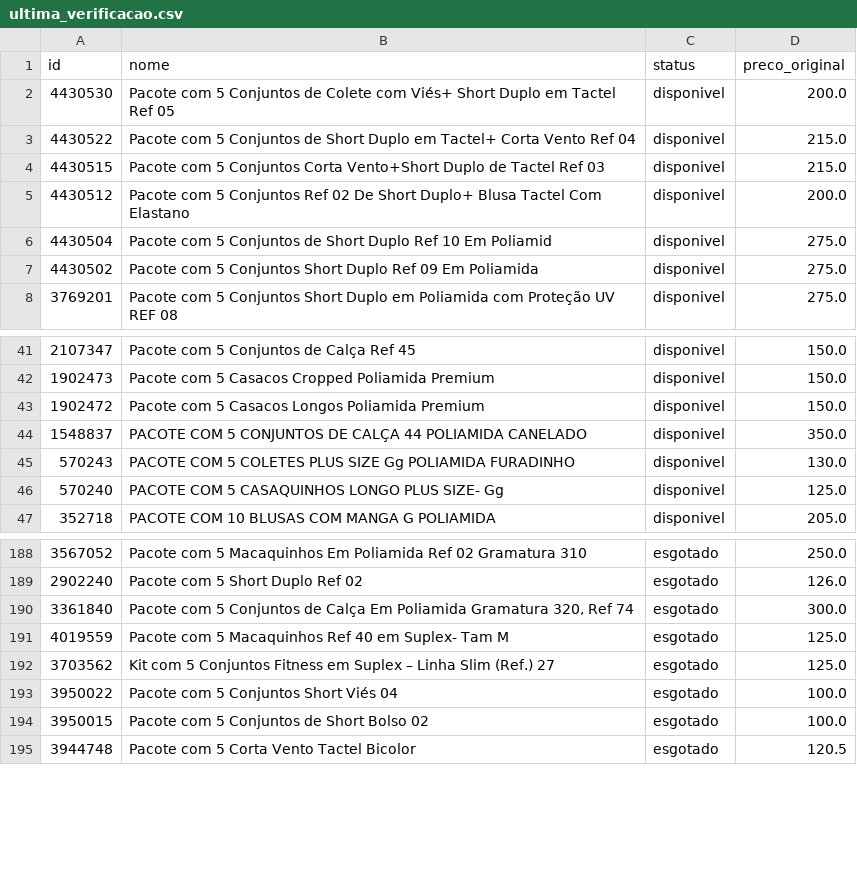
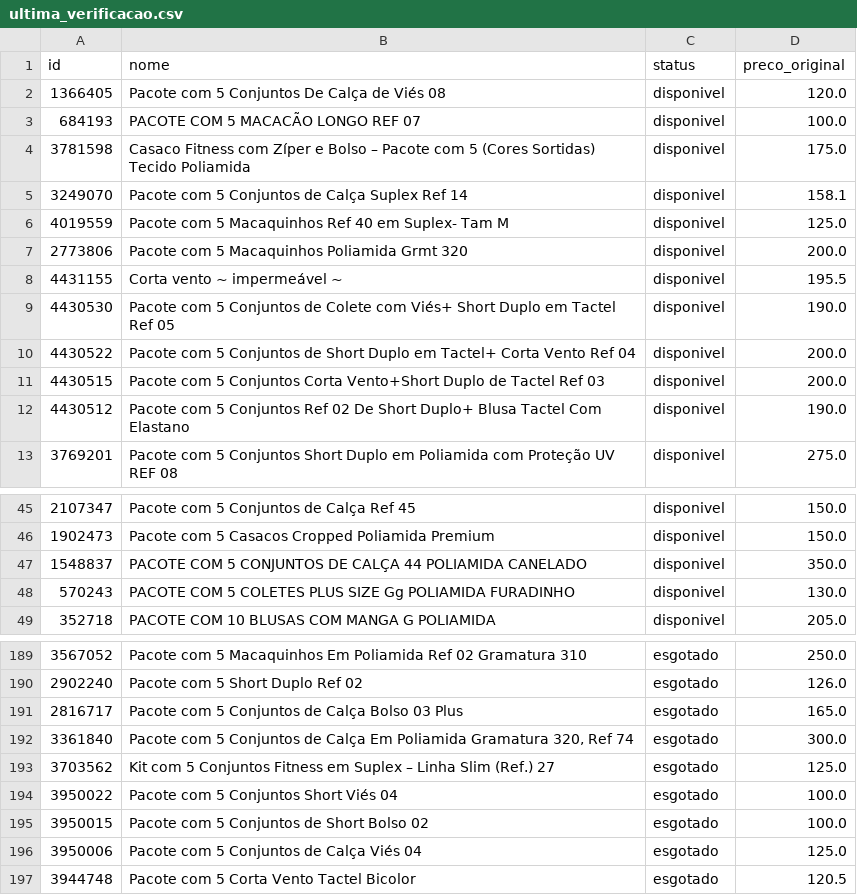
Before and after one commit to lojalulu/Site-Lulu, a CSV file: ultima_verificacao.csv, drawn as a sheet; only a part is shown, gaps mark what is left out; the diff covers the shown part only.

```diff
--- a/ultima_verificacao.csv
+++ b/ultima_verificacao.csv
@@ -1,8 +1,13 @@
 id,nome,status,preco_original
-4430530,Pacote com 5 Conjuntos de Colete com Viés+ Short Duplo em Tactel Ref 05,disponivel,200.0
-4430522,Pacote com 5 Conjuntos de Short Duplo em Tactel+ Corta Vento Ref 04,disponivel,215.0
-4430515,Pacote com 5 Conjuntos Corta Vento+Short Duplo de Tactel Ref 03,disponivel,215.0
-4430512,Pacote com 5 Conjuntos Ref 02 De Short Duplo+ Blusa Tactel Com Elastano,disponivel,200.0
-4430504,Pacote com 5 Conjuntos de Short Duplo Ref 10 Em Poliamid,disponivel,275.0
-4430502,Pacote com 5 Conjuntos Short Duplo Ref 09 Em Poliamida,disponivel,275.0
+1366405,Pacote com 5 Conjuntos De Calça de Viés 08,disponivel,120.0
+684193,PACOTE COM 5 MACACÃO LONGO REF 07,disponivel,100.0
+3781598,Casaco Fitness com Zíper e Bolso – Pacote com 5 (Cores Sortidas) Tecido Poliamida,disponivel,175.0
+3249070,Pacote com 5 Conjuntos de Calça Suplex Ref 14,disponivel,158.1
+4019559,Pacote com 5 Macaquinhos Ref 40 em Suplex- Tam M,disponivel,125.0
+2773806,Pacote com 5 Macaquinhos Poliamida Grmt 320,disponivel,200.0
+4431155,Corta vento ~ impermeável ~,disponivel,195.5
+4430530,Pacote com 5 Conjuntos de Colete com Viés+ Short Duplo em Tactel Ref 05,disponivel,190.0
+4430522,Pacote com 5 Conjuntos de Short Duplo em Tactel+ Corta Vento Ref 04,disponivel,200.0
+4430515,Pacote com 5 Conjuntos Corta Vento+Short Duplo de Tactel Ref 03,disponivel,200.0
+4430512,Pacote com 5 Conjuntos Ref 02 De Short Duplo+ Blusa Tactel Com Elastano,disponivel,190.0
 3769201,Pacote com 5 Conjuntos Short Duplo em Poliamida com Proteção UV REF 08,disponivel,275.0
@@ -42,6 +46,4 @@
 1902473,Pacote com 5 Casacos Cropped Poliamida Premium,disponivel,150.0
-1902472,Pacote com 5 Casacos Longos Poliamida Premium,disponivel,150.0
 1548837,PACOTE COM 5 CONJUNTOS DE CALÇA 44 POLIAMIDA CANELADO,disponivel,350.0
 570243,PACOTE COM 5 COLETES PLUS SIZE Gg POLIAMIDA FURADINHO,disponivel,130.0
-570240,PACOTE COM 5 CASAQUINHOS LONGO PLUS SIZE- Gg,disponivel,125.0
 352718,PACOTE COM 10 BLUSAS COM MANGA G POLIAMIDA,disponivel,205.0
@@ -189,4 +190,4 @@
 2902240,Pacote com 5 Short Duplo Ref 02,esgotado,126.0
+2816717,Pacote com 5 Conjuntos de Calça Bolso 03 Plus,esgotado,165.0
 3361840,"Pacote com 5 Conjuntos de Calça Em Poliamida Gramatura 320, Ref 74",esgotado,300.0
-4019559,Pacote com 5 Macaquinhos Ref 40 em Suplex- Tam M,esgotado,125.0
 3703562,Kit com 5 Conjuntos Fitness em Suplex – Linha Slim (Ref.) 27,esgotado,125.0
@@ -194,2 +195,3 @@
 3950015,Pacote com 5 Conjuntos de Short Bolso 02,esgotado,100.0
+3950006,Pacote com 5 Conjuntos de Calça Viés 04,esgotado,125.0
 3944748,Pacote com 5 Corta Vento Tactel Bicolor,esgotado,120.5
```
Also changed, not shown: 5 added rows, 7 removed rows and 1 edited cell elsewhere in this file, 3 other files.
